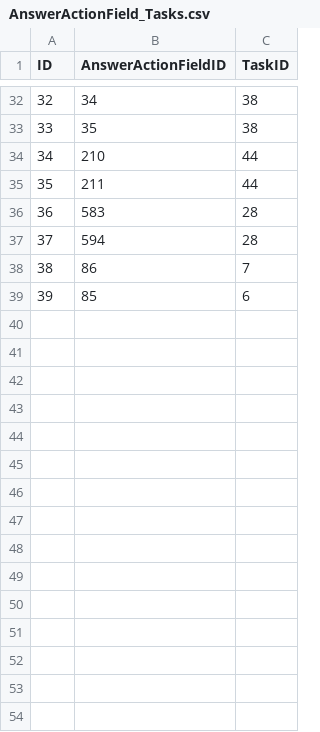
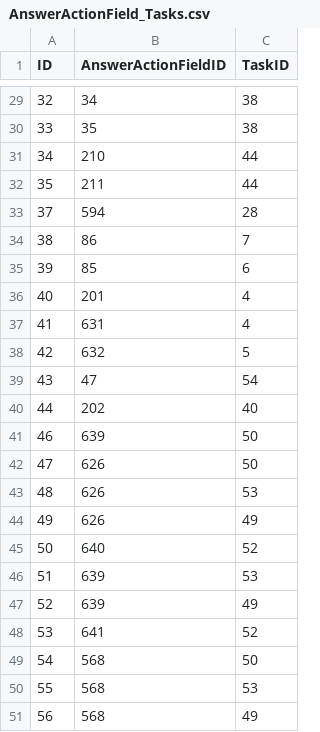
Before and after one commit to Zaita/SDLT, a CSV file: app/populate/csv/AnswerActionField_Tasks.csv, drawn as a sheet; only a part is shown, gaps mark what is left out; removed rows and columns are numbered as before the commit, all else as after; the diff covers the shown part only; the diff names each change by its address in the sheet, - before the commit and + after, or states it on an @@ line.

```diff
--- a/app/populate/csv/AnswerActionField_Tasks.csv
+++ b/app/populate/csv/AnswerActionField_Tasks.csv
-row 36: 36 | 583 | 28
+row 36: 40 | 201 | 4
+row 37: 41 | 631 | 4
+row 38: 42 | 632 | 5
+row 39: 43 | 47 | 54
+row 40: 44 | 202 | 40
+row 41: 46 | 639 | 50
+row 42: 47 | 626 | 50
+row 43: 48 | 626 | 53
+row 44: 49 | 626 | 49
+row 45: 50 | 640 | 52
+row 46: 51 | 639 | 53
+row 47: 52 | 639 | 49
+row 48: 53 | 641 | 52
+row 49: 54 | 568 | 50
+row 50: 55 | 568 | 53
+row 51: 56 | 568 | 49
```
Also changed, not shown: 14 added rows and 3 removed rows elsewhere in this file, app/populate/csv/AnswerInputBlock.csv, app/populate/csv/ImpactThreshold.csv, 37 other files.
